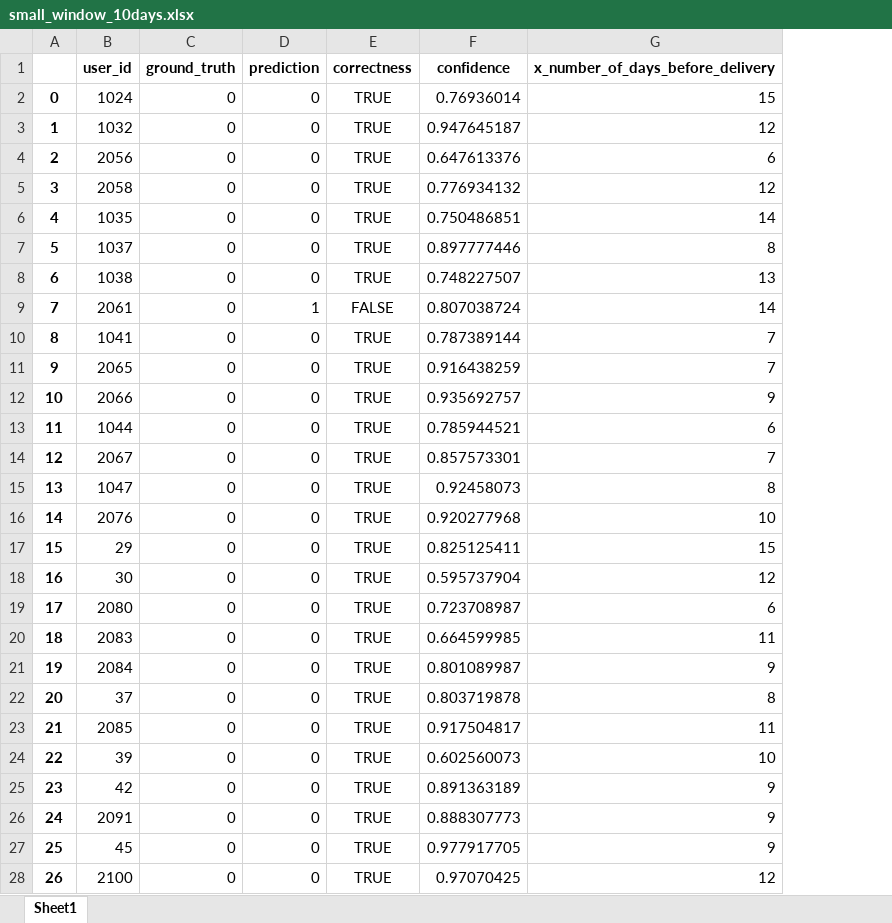
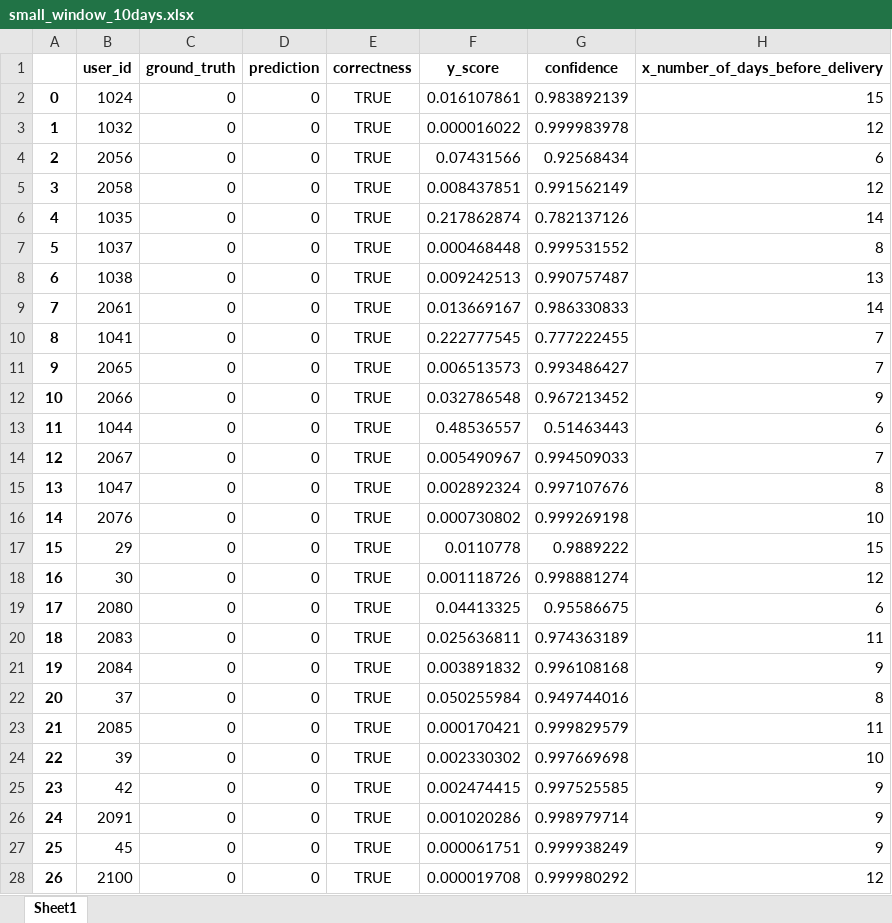
Before and after one commit to smilejennyyu/Delivery-Readiness, an Excel workbook: results/daily/small_window_10days.xlsx, sheet Sheet1, drawn as a sheet; only a part is shown; values as stored, in another font and other column widths than the file's, no borders; addresses are those after the commit; the diff covers the shown part only; the diff names each change by its address in the sheet, - before the commit and + after, or states it on an @@ line.

```diff
--- a/results/daily/small_window_10days.xlsx (sheet Sheet1)
+++ b/results/daily/small_window_10days.xlsx (sheet Sheet1)
+column F (y_score), rows 2-28: 0.016107861 | 0.000016022 | 0.07431566 | 0.008437851 | 0.217862874 | 0.000468448 | 0.009242513 | 0.013669167 | 0.222777545 | 0.006513573 | 0.032786548 | 0.48536557 | 0.005490967 | 0.002892324 | 0.000730802 | 0.0110778 | 0.001118726 | 0.04413325 | 0.025636811 | 0.003891832 | 0.050255984 | 0.000170421 | 0.002330302 | 0.002474415 | 0.001020286 | 0.000061751 | 0.000019708
-G2 (confidence): 0.76936014
+G2 (confidence): 0.983892139
-G3 (confidence): 0.947645187
+G3 (confidence): 0.999983978
-G4 (confidence): 0.647613376
+G4 (confidence): 0.92568434
-G5 (confidence): 0.776934132
+G5 (confidence): 0.991562149
-G6 (confidence): 0.750486851
+G6 (confidence): 0.782137126
-G7 (confidence): 0.897777446
+G7 (confidence): 0.999531552
-G8 (confidence): 0.748227507
+G8 (confidence): 0.990757487
-D9 (prediction): 1
+D9 (prediction): 0
-E9 (correctness): FALSE
+E9 (correctness): TRUE
-G9 (confidence): 0.807038724
+G9 (confidence): 0.986330833
-G10 (confidence): 0.787389144
+G10 (confidence): 0.777222455
-G11 (confidence): 0.916438259
+G11 (confidence): 0.993486427
-G12 (confidence): 0.935692757
+G12 (confidence): 0.967213452
-G13 (confidence): 0.785944521
+G13 (confidence): 0.51463443
-G14 (confidence): 0.857573301
+G14 (confidence): 0.994509033
-G15 (confidence): 0.92458073
+G15 (confidence): 0.997107676
-G16 (confidence): 0.920277968
+G16 (confidence): 0.999269198
-G17 (confidence): 0.825125411
+G17 (confidence): 0.9889222
-G18 (confidence): 0.595737904
+G18 (confidence): 0.998881274
-G19 (confidence): 0.723708987
+G19 (confidence): 0.95586675
-G20 (confidence): 0.664599985
+G20 (confidence): 0.974363189
-G21 (confidence): 0.801089987
+G21 (confidence): 0.996108168
-G22 (confidence): 0.803719878
+G22 (confidence): 0.949744016
-G23 (confidence): 0.917504817
+G23 (confidence): 0.999829579
-G24 (confidence): 0.602560073
+G24 (confidence): 0.997669698
-G25 (confidence): 0.891363189
+G25 (confidence): 0.997525585
-G26 (confidence): 0.888307773
+G26 (confidence): 0.998979714
-G27 (confidence): 0.977917705
+G27 (confidence): 0.999938249
-G28 (confidence): 0.97070425
+G28 (confidence): 0.999980292
```
Also changed, not shown: 86 edited cells elsewhere in this sheet, results/5min/largest_window.xlsx, results/5min/medium_window_30days.xlsx, 13 other files.
